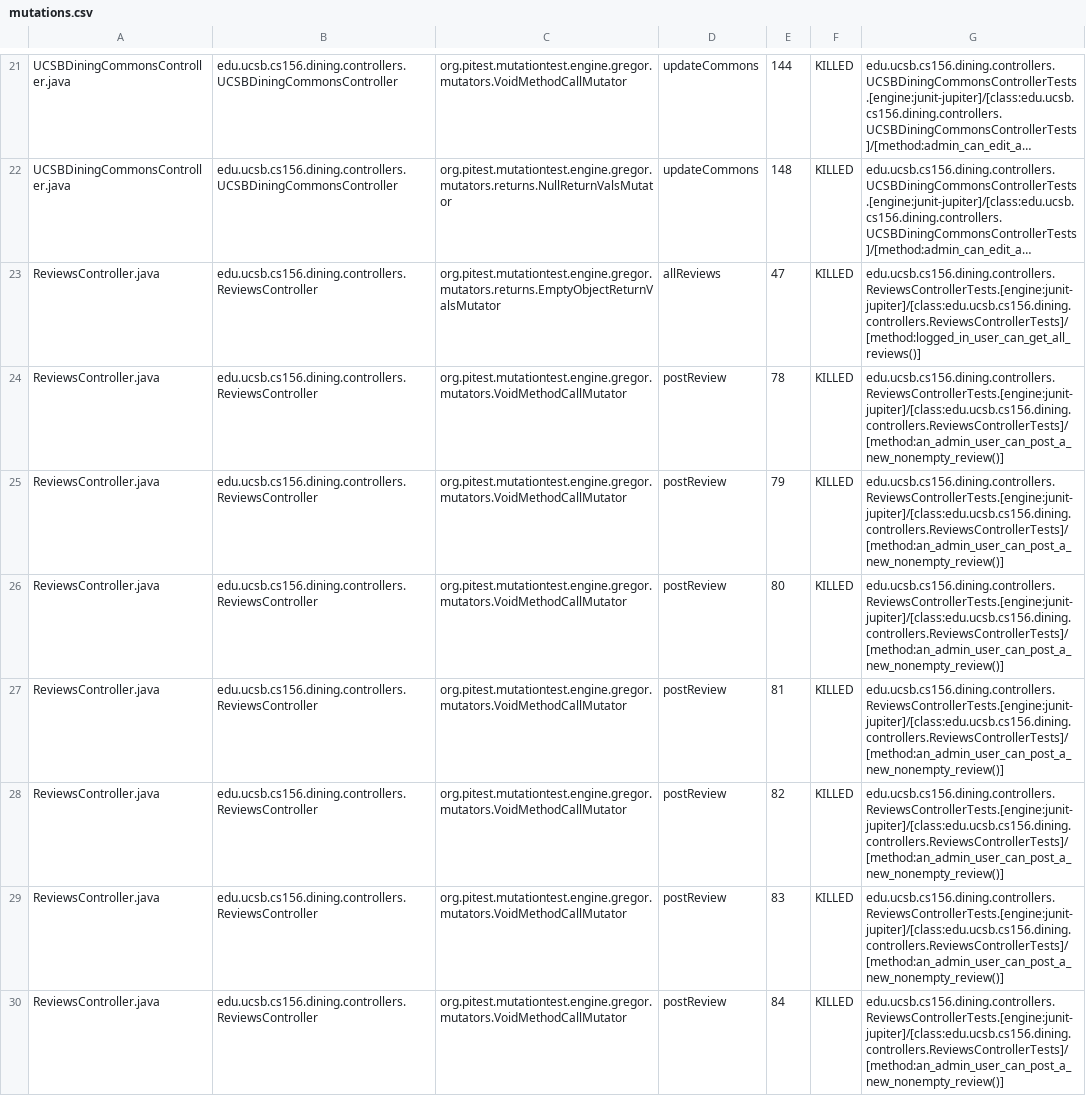
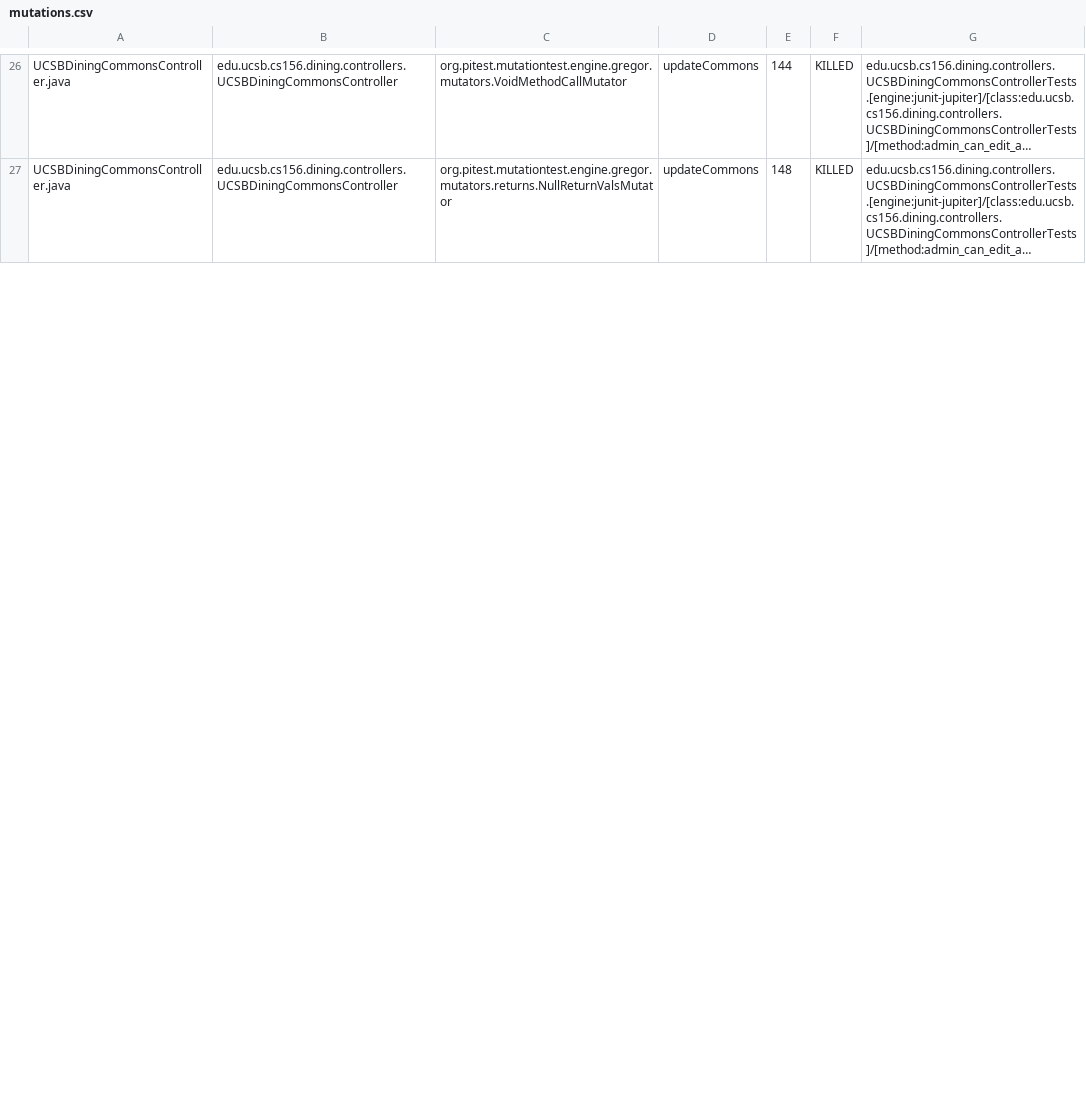
Before and after one commit to ucsb-cs156-f24/proj-dining-f24-14, a CSV file: prs/55/pitest/mutations.csv, drawn as a sheet; only a part is shown, gaps mark what is left out; long unchanged cells end in …; removed rows and columns are numbered as before the commit, all else as after; the diff covers the shown part only; the diff names each change by its address in the sheet, - before the commit and + after, or states it on an @@ line.

Commit message:
Deploying to gh-pages from @ ucsb-cs156-f24/proj-dining-f24-14@822c65765c1a8bed4a1091f4df971d1ed738e79a 🚀

```diff
--- a/prs/55/pitest/mutations.csv
+++ b/prs/55/pitest/mutations.csv
-row 23: ReviewsController.java | edu.ucsb.cs156.dining.controllers.ReviewsController | org.pitest.mutationtest.engine.gregor.mutators.returns.EmptyObjectReturnValsMutator | allReviews | 47 | KILLED | edu.ucsb.cs156.dining.controllers.ReviewsControllerTests.[engine:junit-jupiter]/[class:edu.ucsb.cs156.dining.controllers.ReviewsControllerTests]/[method:logged_in_user_can_get_all_reviews()]
-row 24: ReviewsController.java | edu.ucsb.cs156.dining.controllers.ReviewsController | org.pitest.mutationtest.engine.gregor.mutators.VoidMethodCallMutator | postReview | 78 | KILLED | edu.ucsb.cs156.dining.controllers.ReviewsControllerTests.[engine:junit-jupiter]/[class:edu.ucsb.cs156.dining.controllers.ReviewsControllerTests]/[method:an_admin_user_can_post_a_new_nonempty_review()]
-row 25: ReviewsController.java | edu.ucsb.cs156.dining.controllers.ReviewsController | org.pitest.mutationtest.engine.gregor.mutators.VoidMethodCallMutator | postReview | 79 | KILLED | edu.ucsb.cs156.dining.controllers.ReviewsControllerTests.[engine:junit-jupiter]/[class:edu.ucsb.cs156.dining.controllers.ReviewsControllerTests]/[method:an_admin_user_can_post_a_new_nonempty_review()]
-row 26: ReviewsController.java | edu.ucsb.cs156.dining.controllers.ReviewsController | org.pitest.mutationtest.engine.gregor.mutators.VoidMethodCallMutator | postReview | 80 | KILLED | edu.ucsb.cs156.dining.controllers.ReviewsControllerTests.[engine:junit-jupiter]/[class:edu.ucsb.cs156.dining.controllers.ReviewsControllerTests]/[method:an_admin_user_can_post_a_new_nonempty_review()]
-row 27: ReviewsController.java | edu.ucsb.cs156.dining.controllers.ReviewsController | org.pitest.mutationtest.engine.gregor.mutators.VoidMethodCallMutator | postReview | 81 | KILLED | edu.ucsb.cs156.dining.controllers.ReviewsControllerTests.[engine:junit-jupiter]/[class:edu.ucsb.cs156.dining.controllers.ReviewsControllerTests]/[method:an_admin_user_can_post_a_new_nonempty_review()]
-row 28: ReviewsController.java | edu.ucsb.cs156.dining.controllers.ReviewsController | org.pitest.mutationtest.engine.gregor.mutators.VoidMethodCallMutator | postReview | 82 | KILLED | edu.ucsb.cs156.dining.controllers.ReviewsControllerTests.[engine:junit-jupiter]/[class:edu.ucsb.cs156.dining.controllers.ReviewsControllerTests]/[method:an_admin_user_can_post_a_new_nonempty_review()]
-row 29: ReviewsController.java | edu.ucsb.cs156.dining.controllers.ReviewsController | org.pitest.mutationtest.engine.gregor.mutators.VoidMethodCallMutator | postReview | 83 | KILLED | edu.ucsb.cs156.dining.controllers.ReviewsControllerTests.[engine:junit-jupiter]/[class:edu.ucsb.cs156.dining.controllers.ReviewsControllerTests]/[method:an_admin_user_can_post_a_new_nonempty_review()]
-row 30: ReviewsController.java | edu.ucsb.cs156.dining.controllers.ReviewsController | org.pitest.mutationtest.engine.gregor.mutators.VoidMethodCallMutator | postReview | 84 | KILLED | edu.ucsb.cs156.dining.controllers.ReviewsControllerTests.[engine:junit-jupiter]/[class:edu.ucsb.cs156.dining.controllers.ReviewsControllerTests]/[method:an_admin_user_can_post_a_new_nonempty_review()]
```
Also changed, not shown: 10 added rows, 1 removed row, 6 moved rows and 10 edited cells elsewhere in this file, 12 other files.
